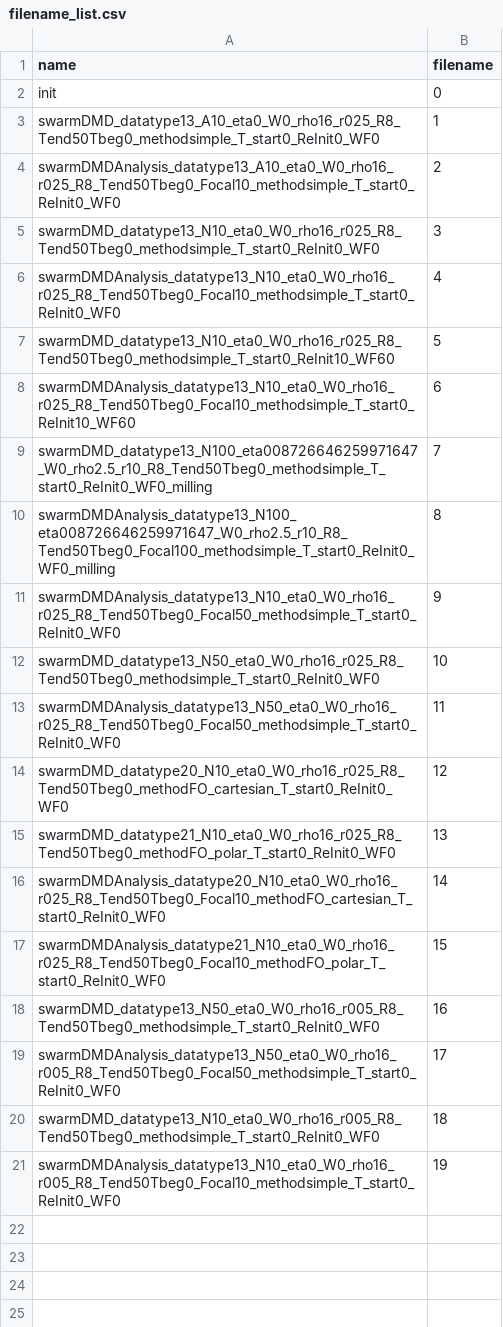
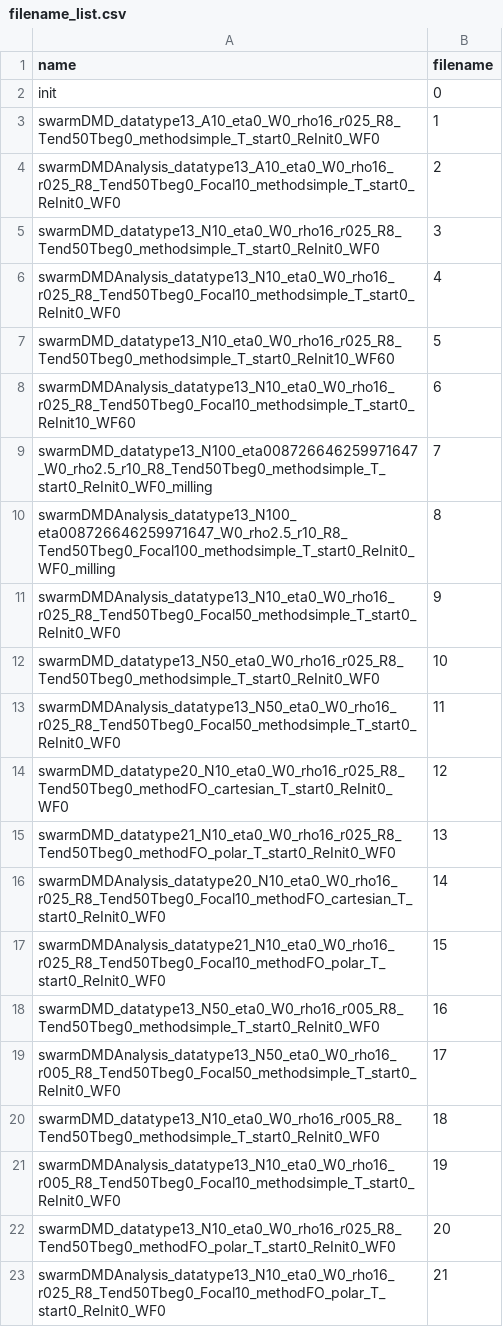
Before and after one commit to e-vic/swarmDMD, a CSV file: filename_list.csv, drawn as a sheet; the diff names each change by its address in the sheet, - before the commit and + after, or states it on an @@ line.

Commit message:
Density plotting now should run nicely. Need to clean up data tables then good to go.

```diff
--- a/filename_list.csv
+++ b/filename_list.csv
+row 22: swarmDMD_datatype13_N10_eta0_W0_rho16_r025_R8_Tend50Tbeg0_methodFO_polar_T_start0_ReInit0_WF0 | 20
+row 23: swarmDMDAnalysis_datatype13_N10_eta0_W0_rho16_r025_R8_Tend50Tbeg0_Focal10_methodFO_polar_T_start0_ReInit0_WF0 | 21
```
Also changed, not shown: 12 other files.
